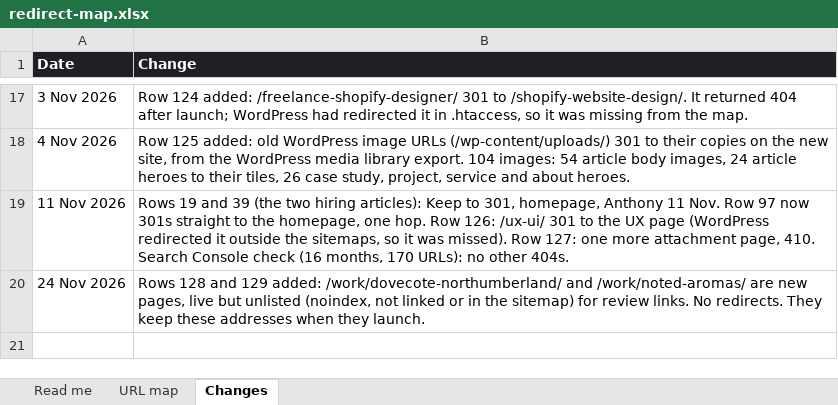
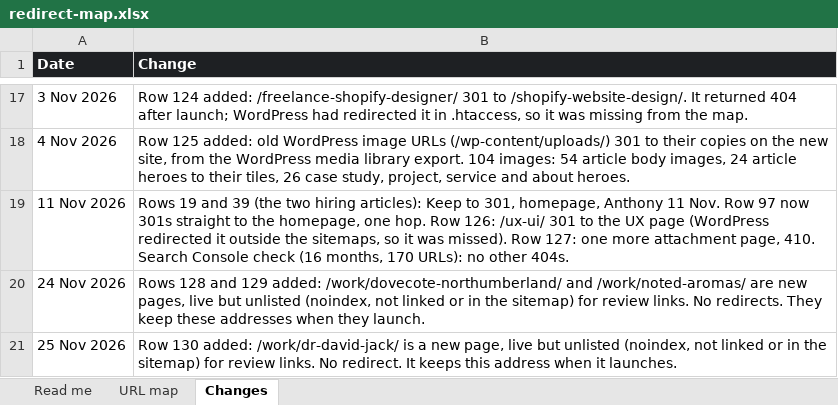
Before and after one commit to anthonyisfreelance/anthony-is-freelance, an Excel workbook: migration/redirect-map.xlsx, sheet Changes, drawn as a sheet; only a part is shown, gaps mark what is left out; values as stored, in another font and other column widths than the file's, no borders; the diff names each change by its address in the sheet, - before the commit and + after, or states it on an @@ line.

```diff
--- a/migration/redirect-map.xlsx (sheet Changes)
+++ b/migration/redirect-map.xlsx (sheet Changes)
+row 21: 25 Nov 2026 | Row 130 added: /work/dr-david-jack/ is a new page, live but unlisted (noindex, not linked or in the sitemap) for review links. No redirect. It keeps this address when it launches.
```
Also changed, not shown: sheet URL map, sheet Read me, 19 other files.
